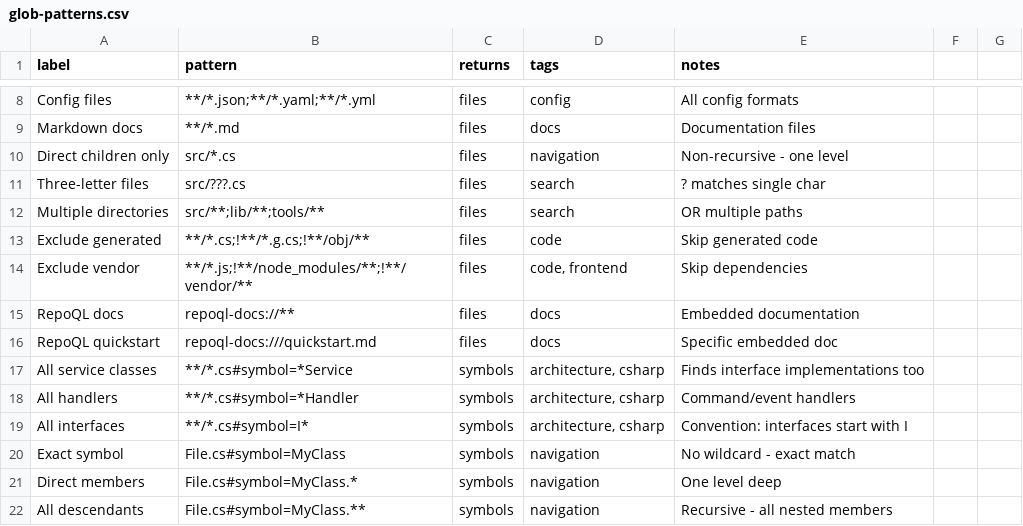
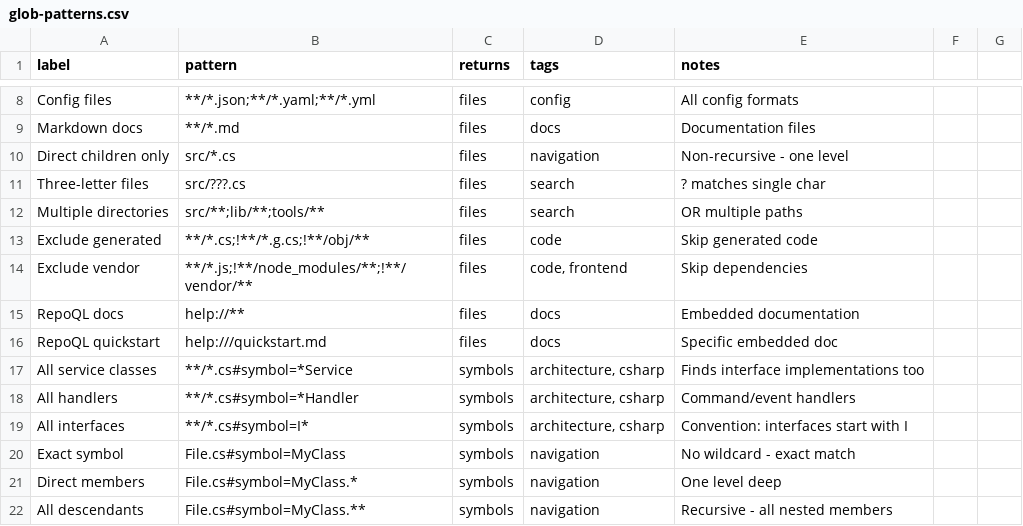
Before and after one commit to RepoQL/RepoQL, a CSV file: .claude/Skills/writing-documents/references/reference/glob-patterns.csv, drawn as a sheet; only a part is shown, gaps mark what is left out.

```diff
--- a/.claude/Skills/writing-documents/references/reference/glob-patterns.csv
+++ b/.claude/Skills/writing-documents/references/reference/glob-patterns.csv
@@ -14,4 +14,4 @@ Exclude generated,**/*.cs;!**/*.g.cs;!**/obj/**,files,code,Skip generated code
 Exclude vendor,**/*.js;!**/node_modules/**;!**/vendor/**,files,"code, frontend",Skip dependencies
-RepoQL docs,repoql-docs://**,files,docs,Embedded documentation
-RepoQL quickstart,repoql-docs:///quickstart.md,files,docs,Specific embedded doc
+RepoQL docs,help://**,files,docs,Embedded documentation
+RepoQL quickstart,help:///quickstart.md,files,docs,Specific embedded doc
 All service classes,**/*.cs#symbol=*Service,symbols,"architecture, csharp",Finds interface implementations too
```
Also changed, not shown: src/RepoQL.Documentation/repoql/tools/query/functions/glob-patterns.csv, 54 other files.
